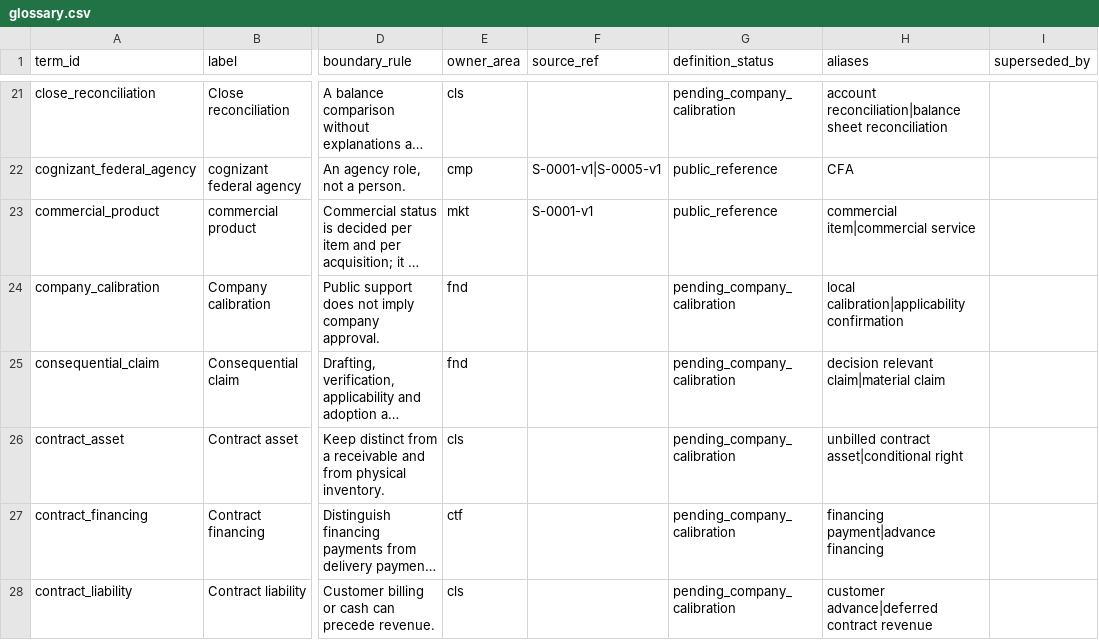
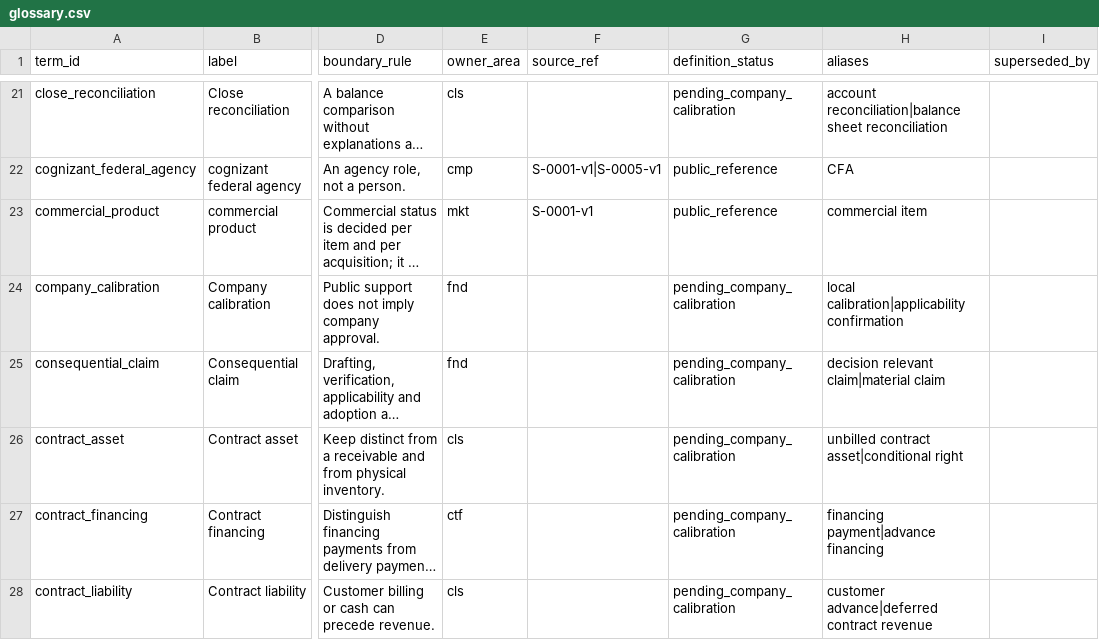
Before and after one commit to thetimmyman/fieldbook, a CSV file: corpus/registers/glossary.csv, drawn as a sheet; only a part is shown, gaps mark what is left out; long unchanged cells end in …; the diff covers the shown part only; the diff names each change by its address in the sheet, - before the commit and + after, or states it on an @@ line.

```diff
--- a/corpus/registers/glossary.csv
+++ b/corpus/registers/glossary.csv
-H23 (aliases): commercial item|commercial service
+H23 (aliases): commercial item
```
Also changed, not shown: 1 edited cell elsewhere in this file, corpus/registers/claims.csv.
